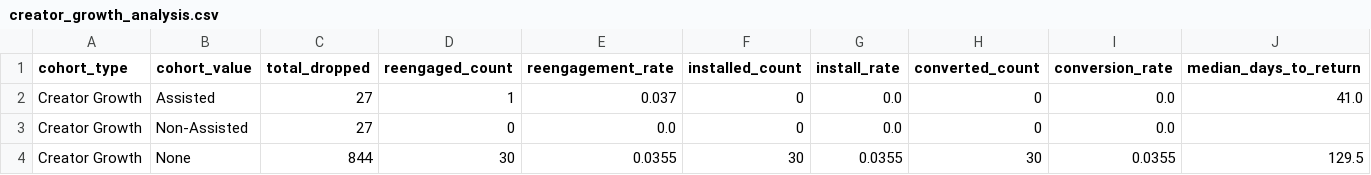
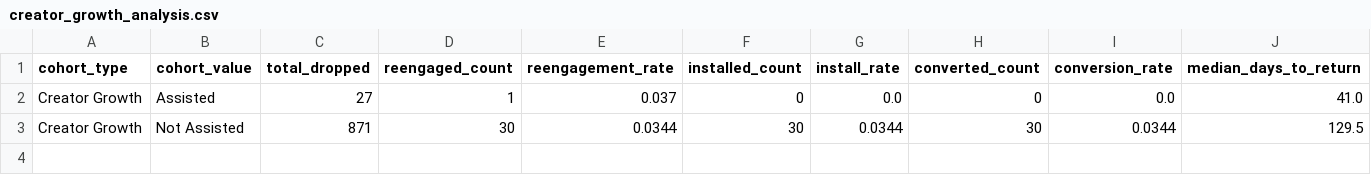
Before and after one commit to asmith-cmyk/dropped-onboards-analysis, a CSV file: outputs/creator_growth_analysis.csv, drawn as a sheet.

```diff
--- a/outputs/creator_growth_analysis.csv
+++ b/outputs/creator_growth_analysis.csv
@@ -2,3 +2,2 @@ cohort_type,cohort_value,total_dropped,reengaged_count,reengagement_rate,install
 Creator Growth,Assisted,27,1,0.037,0,0.0,0,0.0,41.0
-Creator Growth,Non-Assisted,27,0,0.0,0,0.0,0,0.0,
-Creator Growth,None,844,30,0.0355,30,0.0355,30,0.0355,129.5
+Creator Growth,Not Assisted,871,30,0.0344,30,0.0344,30,0.0344,129.5
```
Also changed, not shown: outputs/cohort_analysis.csv, outputs/rise_creator_analysis.csv, 10 other files.
